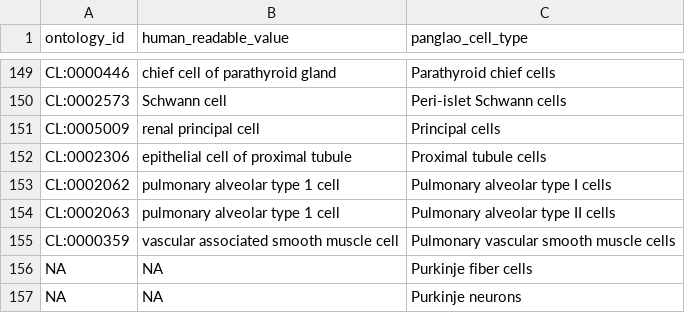
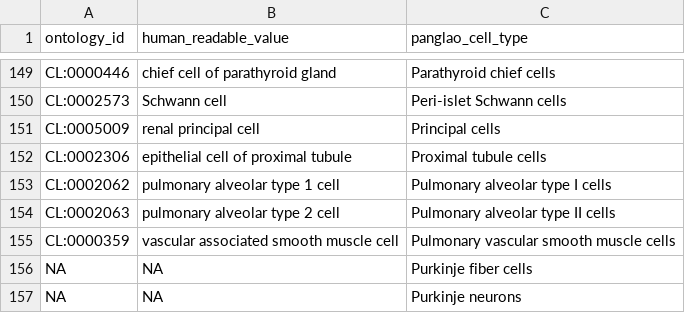
Before and after one commit to AlexsLemonade/OpenScPCA-analysis, a TSV file: analyses/cell-type-consensus/references/panglao-cell-type-ontologies.tsv, drawn as a sheet; only a part is shown, gaps mark what is left out.

Commit message:
type 1 -> type 2
Co-authored-by: Jaclyn Taroni <19534205+jaclyn-taroni@users.noreply.github.com>

```diff
--- a/analyses/cell-type-consensus/references/panglao-cell-type-ontologies.tsv
+++ b/analyses/cell-type-consensus/references/panglao-cell-type-ontologies.tsv
@@ -153,3 +153,3 @@ CL:0002306	epithelial cell of proximal tubule	Proximal tubule cells
 CL:0002062	pulmonary alveolar type 1 cell	Pulmonary alveolar type I cells
-CL:0002063	pulmonary alveolar type 1 cell	Pulmonary alveolar type II cells
+CL:0002063	pulmonary alveolar type 2 cell	Pulmonary alveolar type II cells
 CL:0000359	vascular associated smooth muscle cell	Pulmonary vascular smooth muscle cells
```
